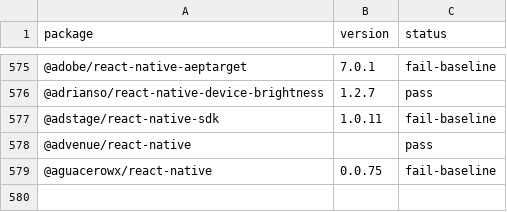
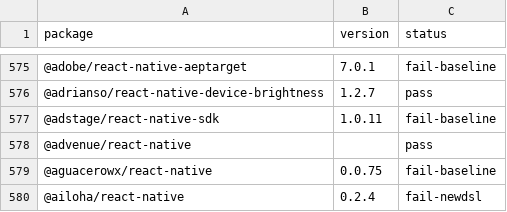
Before and after one commit to gabrieldonadel/agp-new-dsl, a CSV file: results.csv, drawn as a sheet; only a part is shown, gaps mark what is left out; the diff names each change by its address in the sheet, - before the commit and + after, or states it on an @@ line.

Commit message:
test(@ailoha/react-native): fail-newdsl

```diff
--- a/results.csv
+++ b/results.csv
+row 580: @ailoha/react-native | 0.2.4 | fail-newdsl
```
Also changed, not shown: 1 other file.
